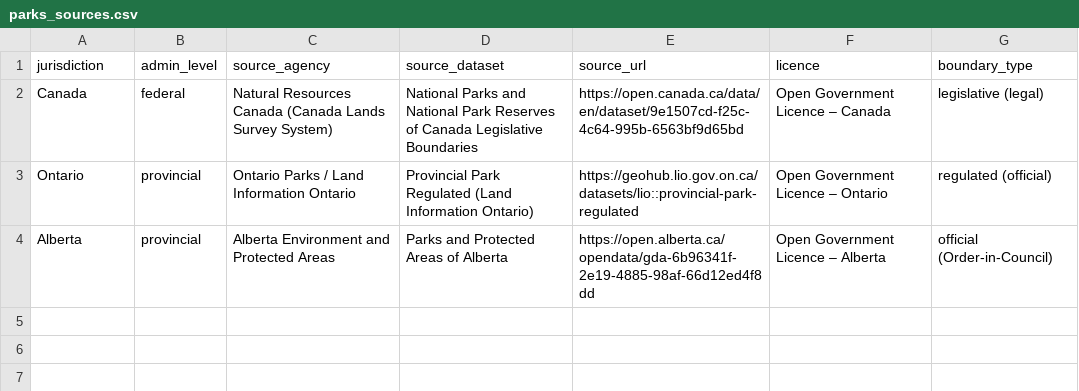
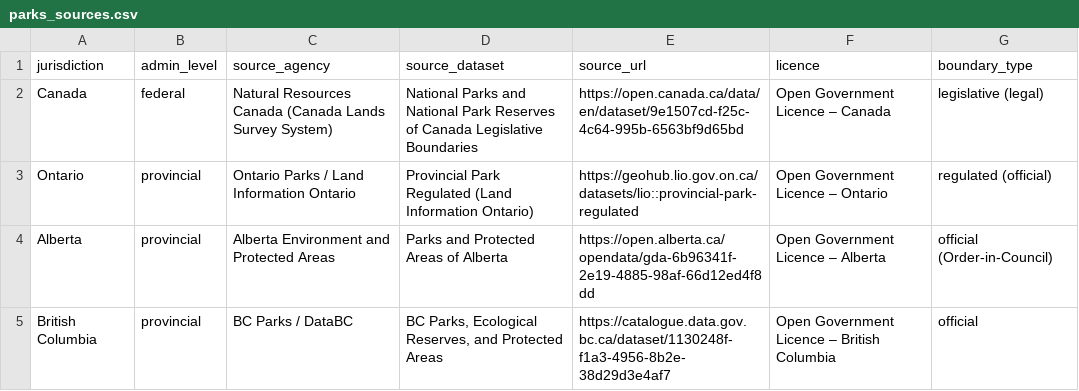
Before and after one commit to CanadaObservatory/CanadaDataObs, a CSV file: data/geo/parks_sources.csv, drawn as a sheet; the diff names each change by its address in the sheet, - before the commit and + after, or states it on an @@ line.

```diff
--- a/data/geo/parks_sources.csv
+++ b/data/geo/parks_sources.csv
+row 5: British Columbia | provincial | BC Parks / DataBC | BC Parks, Ecological Reserves, and Protected Areas | https://catalogue.data.gov.bc.ca/dataset/1130248f-f1a3-4956-8b2e-38d29d3e4af7 | Open Government Licence – British Columbia | official
```
Also changed, not shown: 3 other files.
